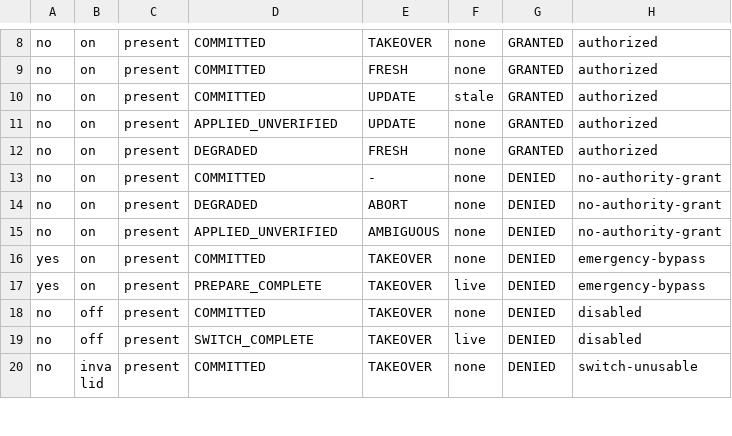
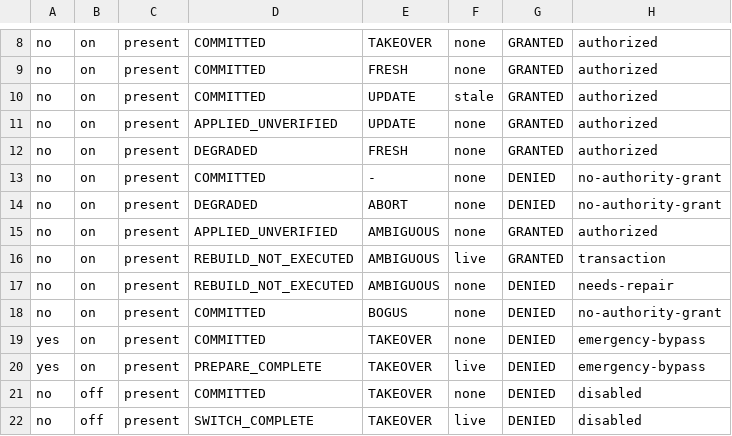
Before and after one commit to itcmsgr/nftban, a TSV file: scripts/ci/data/firewall-authority-cases.tsv, drawn as a sheet; only a part is shown, gaps mark what is left out; the shorter side is filled out with more unchanged rows.

Commit message:
fix(lifecycle): AMBIGUOUS is an installer 'proceed' decision — an interrupted upgrade can be repaired
VM pass 2 (f2-p8-u2604): an upgrade killed at PREPARE_COMPLETE left the NFTBan table
without the daemon; the repair's detection classified it AMBIGUOUS and the guard refused
the repair's own rebuild (REBUILD_NOT_EXECUTED). The guard enforces the installer's own
decision and does not re-decide it: only ABORT refuses. Shared table +3 rows.

```diff
--- a/scripts/ci/data/firewall-authority-cases.tsv
+++ b/scripts/ci/data/firewall-authority-cases.tsv
@@ -14,3 +14,6 @@ no	on	present	COMMITTED	-	none	DENIED	no-authority-grant
 no	on	present	DEGRADED	ABORT	none	DENIED	no-authority-grant
-no	on	present	APPLIED_UNVERIFIED	AMBIGUOUS	none	DENIED	no-authority-grant
+no	on	present	APPLIED_UNVERIFIED	AMBIGUOUS	none	GRANTED	authorized
+no	on	present	REBUILD_NOT_EXECUTED	AMBIGUOUS	live	GRANTED	transaction
+no	on	present	REBUILD_NOT_EXECUTED	AMBIGUOUS	none	DENIED	needs-repair
+no	on	present	COMMITTED	BOGUS	none	DENIED	no-authority-grant
 yes	on	present	COMMITTED	TAKEOVER	none	DENIED	emergency-bypass
```
Also changed, not shown: 2 other files.
